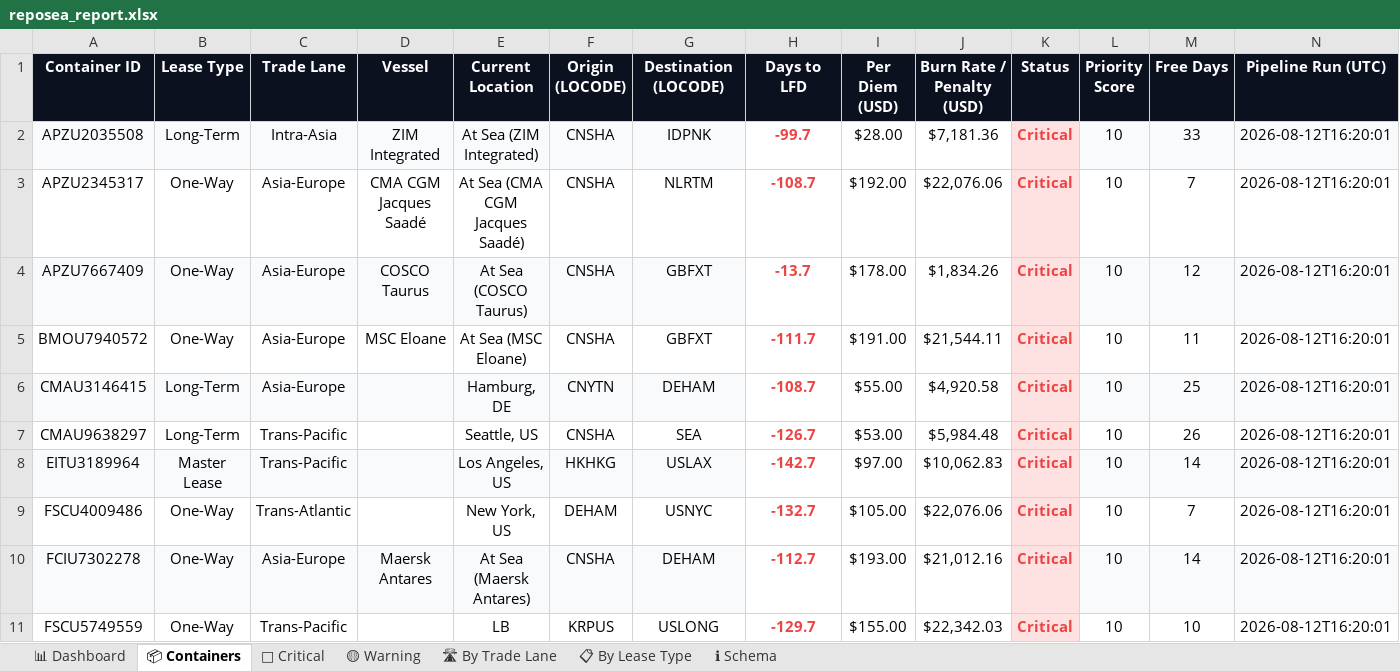
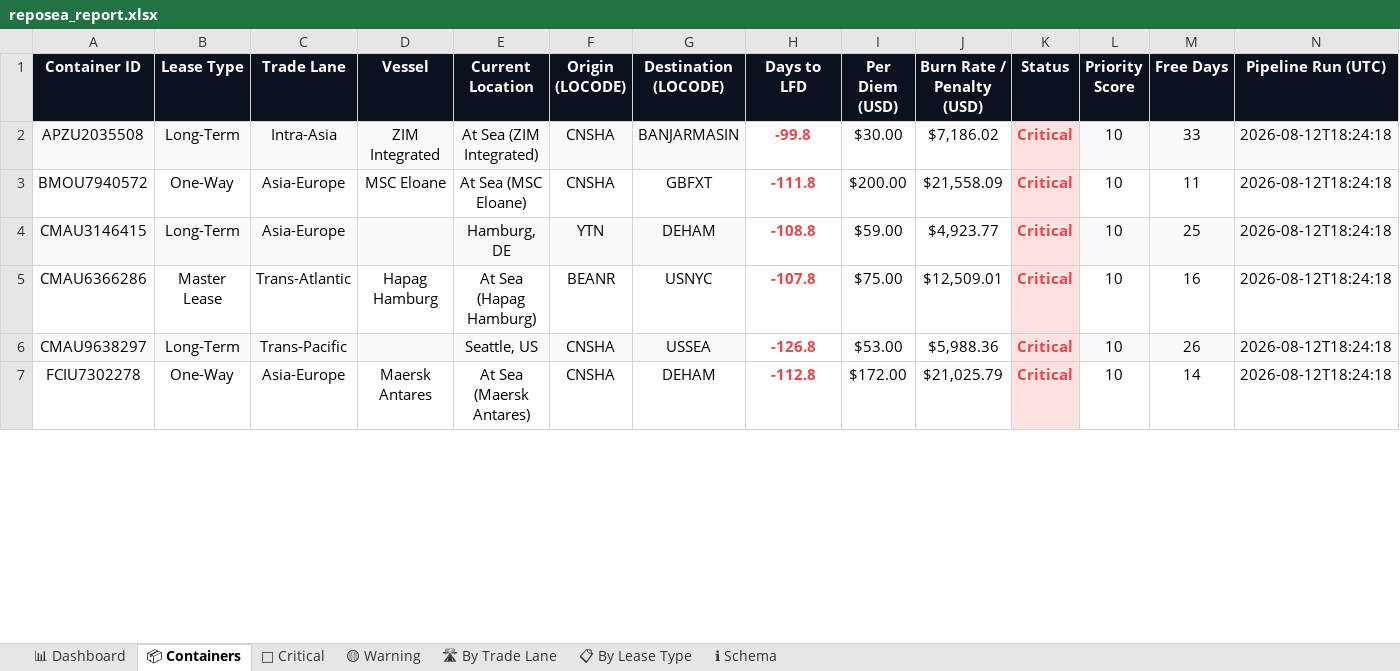
Before and after one commit to rahulmistry18/-Reposea_container_optimizer, an Excel workbook: data/exports/reposea_report.xlsx, sheet 📦 Containers, drawn as a sheet; only a part is shown; values as stored, in another font and other column widths than the file's, no borders; table styles not drawn; removed rows and columns are numbered as before the commit, all else as after; the diff covers the shown part only; the diff names each change by its address in the sheet, - before the commit and + after, or states it on an @@ line.

Commit message:
chore(data): pipeline run 2026-08-12T08:24:19Z [skip ci]

```diff
--- a/data/exports/reposea_report.xlsx (sheet 📦 Containers)
+++ b/data/exports/reposea_report.xlsx (sheet 📦 Containers)
-G2 (Destination (LOCODE)): IDPNK
+G2 (Destination (LOCODE)): BANJARMASIN
-H2 (Days to LFD): -99.7
+H2 (Days to LFD): -99.8
-I2 (Per Diem (USD)): $28.00
+I2 (Per Diem (USD)): $30.00
-J2 (Burn Rate / Penalty (USD)): $7,181.36
+J2 (Burn Rate / Penalty (USD)): $7,186.02
-N2 (Pipeline Run (UTC)): 2026-08-12T16:20:01
+N2 (Pipeline Run (UTC)): 2026-08-12T18:24:18
-row 3: APZU2345317 | One-Way | Asia-Europe | CMA CGM Jacques Saadé | At Sea (CMA CGM Jacques Saadé) | CNSHA | NLRTM | -108.7 | $192.00 | $22,076.06 | Critical | 10 | 7 | 2026-08-12T16:20:01
-row 4: APZU7667409 | One-Way | Asia-Europe | COSCO Taurus | At Sea (COSCO Taurus) | CNSHA | GBFXT | -13.7 | $178.00 | $1,834.26 | Critical | 10 | 12 | 2026-08-12T16:20:01
-H3 (Days to LFD): -111.7
+H3 (Days to LFD): -111.8
-I3 (Per Diem (USD)): $191.00
+I3 (Per Diem (USD)): $200.00
-J3 (Burn Rate / Penalty (USD)): $21,544.11
+J3 (Burn Rate / Penalty (USD)): $21,558.09
-N3:N4 (Pipeline Run (UTC)): 2026-08-12T16:20:01
+N3:N4 (Pipeline Run (UTC)): 2026-08-12T18:24:18
-F4 (Origin (LOCODE)): CNYTN
+F4 (Origin (LOCODE)): YTN
-H4 (Days to LFD): -108.7
+H4 (Days to LFD): -108.8
-I4 (Per Diem (USD)): $55.00
+I4 (Per Diem (USD)): $59.00
-J4 (Burn Rate / Penalty (USD)): $4,920.58
+J4 (Burn Rate / Penalty (USD)): $4,923.77
+row 5: CMAU6366286 | Master Lease | Trans-Atlantic | Hapag Hamburg | At Sea (Hapag Hamburg) | BEANR | USNYC | -107.8 | $75.00 | $12,509.01 | Critical | 10 | 16 | 2026-08-12T18:24:18
-A6:G6 fill: none
+A6:G6 fill: #F8FAFC
-G6 (Destination (LOCODE)): SEA
+G6 (Destination (LOCODE)): USSEA
-H6 (Days to LFD): -126.7
+H6 (Days to LFD): -126.8
-J6 (Burn Rate / Penalty (USD)): $5,984.48
+J6 (Burn Rate / Penalty (USD)): $5,988.36
-L6:N6 fill: none
+L6:N6 fill: #F8FAFC
-N6 (Pipeline Run (UTC)): 2026-08-12T16:20:01
+N6 (Pipeline Run (UTC)): 2026-08-12T18:24:18
-row 8: EITU3189964 | Master Lease | Trans-Pacific |  | Los Angeles, US | HKHKG | USLAX | -142.7 | $97.00 | $10,062.83 | Critical | 10 | 14 | 2026-08-12T16:20:01
-row 9: FSCU4009486 | One-Way | Trans-Atlantic |  | New York, US | DEHAM | USNYC | -132.7 | $105.00 | $22,076.06 | Critical | 10 | 7 | 2026-08-12T16:20:01
-A7:G7 fill: #F8FAFC
+A7:G7 fill: none
-H7 (Days to LFD): -112.7
+H7 (Days to LFD): -112.8
-I7 (Per Diem (USD)): $193.00
+I7 (Per Diem (USD)): $172.00
-J7 (Burn Rate / Penalty (USD)): $21,012.16
+J7 (Burn Rate / Penalty (USD)): $21,025.79
-L7:N7 fill: #F8FAFC
+L7:N7 fill: none
-N7 (Pipeline Run (UTC)): 2026-08-12T16:20:01
+N7 (Pipeline Run (UTC)): 2026-08-12T18:24:18
-row 11: FSCU5749559 | One-Way | Trans-Pacific |  | LB | KRPUS | USLONG | -129.7 | $155.00 | $22,342.03 | Critical | 10 | 10 | 2026-08-12T16:20:01
```
Also changed, not shown: 22 added rows, 18 removed rows, 28 edited cells and cell formats elsewhere in this sheet, sheet 🔴 Critical, sheet 🛣 By Trade Lane, sheet 📊 Dashboard, sheet 📋 By Lease Type, sheet 🟡 Warning, 8 other files.
